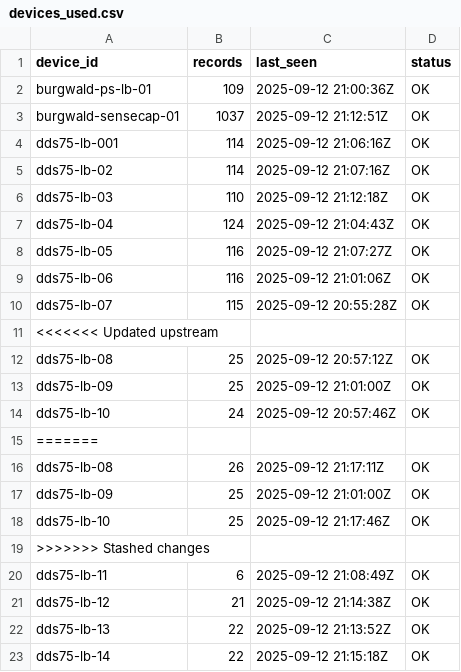
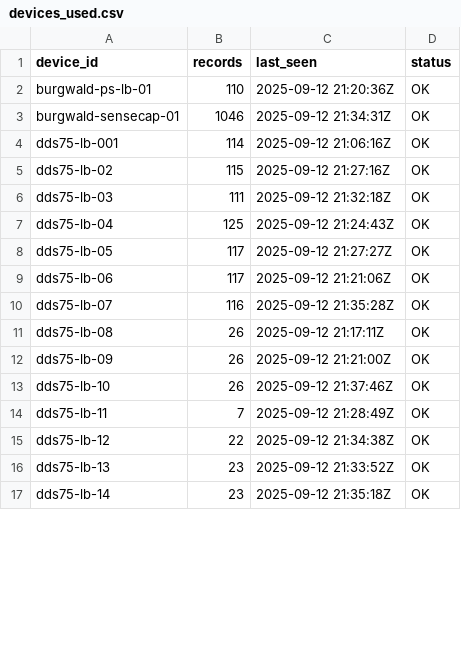
Before and after one commit to gisma/mikrotik-burgwald, a CSV file: docs/assets/devices_used.csv, drawn as a sheet; only a part is shown; the diff covers the shown part only.

Commit message:
update all-devices 2025-09-12T21:39:03Z

```diff
--- a/docs/assets/devices_used.csv
+++ b/docs/assets/devices_used.csv
@@ -1,23 +1,17 @@
 device_id,records,last_seen,status
-burgwald-ps-lb-01,109,2025-09-12 21:00:36Z,OK
-burgwald-sensecap-01,1037,2025-09-12 21:12:51Z,OK
+burgwald-ps-lb-01,110,2025-09-12 21:20:36Z,OK
+burgwald-sensecap-01,1046,2025-09-12 21:34:31Z,OK
 dds75-lb-001,114,2025-09-12 21:06:16Z,OK
-dds75-lb-02,114,2025-09-12 21:07:16Z,OK
-dds75-lb-03,110,2025-09-12 21:12:18Z,OK
-dds75-lb-04,124,2025-09-12 21:04:43Z,OK
-dds75-lb-05,116,2025-09-12 21:07:27Z,OK
-dds75-lb-06,116,2025-09-12 21:01:06Z,OK
-dds75-lb-07,115,2025-09-12 20:55:28Z,OK
-<<<<<<< Updated upstream
-dds75-lb-08,25,2025-09-12 20:57:12Z,OK
-dds75-lb-09,25,2025-09-12 21:01:00Z,OK
-dds75-lb-10,24,2025-09-12 20:57:46Z,OK
-=======
+dds75-lb-02,115,2025-09-12 21:27:16Z,OK
+dds75-lb-03,111,2025-09-12 21:32:18Z,OK
+dds75-lb-04,125,2025-09-12 21:24:43Z,OK
+dds75-lb-05,117,2025-09-12 21:27:27Z,OK
+dds75-lb-06,117,2025-09-12 21:21:06Z,OK
+dds75-lb-07,116,2025-09-12 21:35:28Z,OK
 dds75-lb-08,26,2025-09-12 21:17:11Z,OK
-dds75-lb-09,25,2025-09-12 21:01:00Z,OK
-dds75-lb-10,25,2025-09-12 21:17:46Z,OK
->>>>>>> Stashed changes
-dds75-lb-11,6,2025-09-12 21:08:49Z,OK
-dds75-lb-12,21,2025-09-12 21:14:38Z,OK
-dds75-lb-13,22,2025-09-12 21:13:52Z,OK
-dds75-lb-14,22,2025-09-12 21:15:18Z,OK
+dds75-lb-09,26,2025-09-12 21:21:00Z,OK
+dds75-lb-10,26,2025-09-12 21:37:46Z,OK
+dds75-lb-11,7,2025-09-12 21:28:49Z,OK
+dds75-lb-12,22,2025-09-12 21:34:38Z,OK
+dds75-lb-13,23,2025-09-12 21:33:52Z,OK
+dds75-lb-14,23,2025-09-12 21:35:18Z,OK
```
Also changed, not shown: 5 removed rows and 10 edited cells elsewhere in this file, 20 other files.
